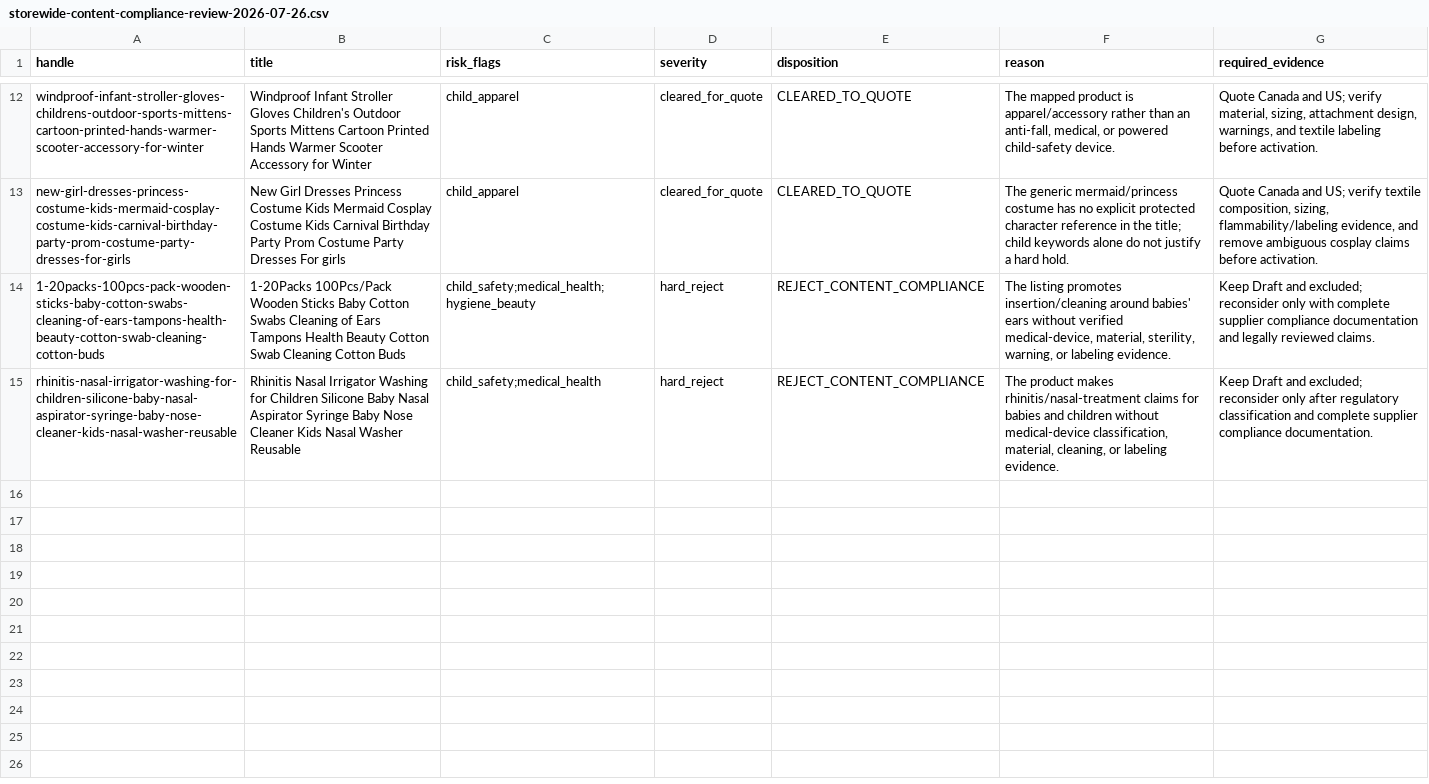
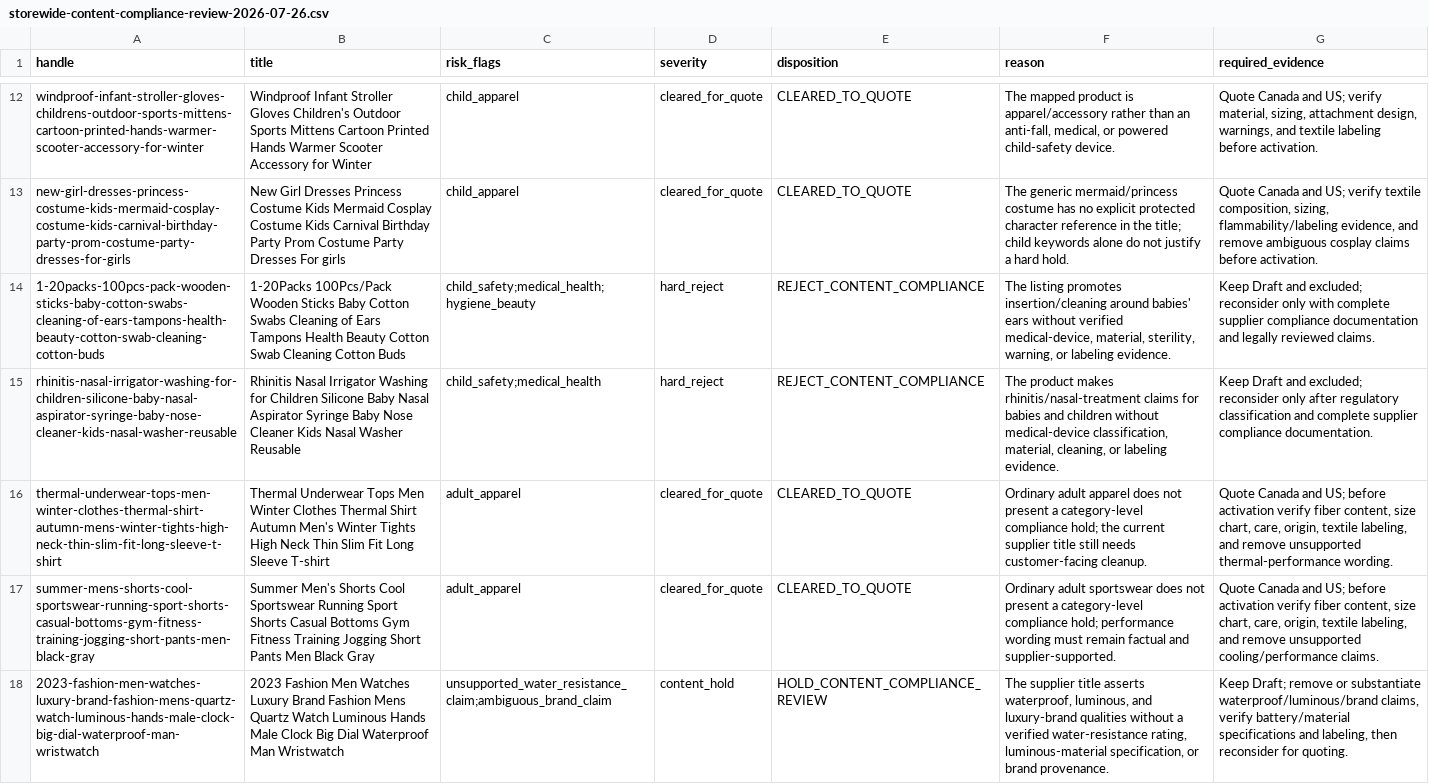
Before and after one commit to dchavez3395/Puchica-hydrogen, a CSV file: docs/storewide-content-compliance-review-2026-07-26.csv, drawn as a sheet; only a part is shown, gaps mark what is left out; the diff names each change by its address in the sheet, - before the commit and + after, or states it on an @@ line.

Commit message:
Refine remaining draft compliance queue

```diff
--- a/docs/storewide-content-compliance-review-2026-07-26.csv
+++ b/docs/storewide-content-compliance-review-2026-07-26.csv
+row 16: thermal-underwear-tops-men-winter-clothes-thermal-shirt-autumn-mens-winter-tights-high-neck-thin-slim-fit-long-sleeve-t-shirt | Thermal Underwear Tops Men Winter Clothes Thermal Shirt Autumn Men's Winter Tights High Neck Thin Slim Fit Long Sleeve T-shirt | adult_apparel | cleared_for_quote | CLEARED_TO_QUOTE | Ordinary adult apparel does not present a category-level compliance hold; the current supplier title still needs customer-facing cleanup. | Quote Canada and US; before activation verify fiber content, size chart, care, origin, textile labeling, and remove unsupported thermal-performance wording.
+row 17: summer-mens-shorts-cool-sportswear-running-sport-shorts-casual-bottoms-gym-fitness-training-jogging-short-pants-men-black-gray | Summer Men's Shorts Cool Sportswear Running Sport Shorts Casual Bottoms Gym Fitness Training Jogging Short Pants Men Black Gray | adult_apparel | cleared_for_quote | CLEARED_TO_QUOTE | Ordinary adult sportswear does not present a category-level compliance hold; performance wording must remain factual and supplier-supported. | Quote Canada and US; before activation verify fiber content, size chart, care, origin, textile labeling, and remove unsupported cooling/performance claims.
+row 18: 2023-fashion-men-watches-luxury-brand-fashion-mens-quartz-watch-luminous-hands-male-clock-big-dial-waterproof-man-wristwatch | 2023 Fashion Men Watches Luxury Brand Fashion Mens Quartz Watch Luminous Hands Male Clock Big Dial Waterproof Man Wristwatch | unsupported_water_resistance_claim;ambiguous_brand_claim | content_hold | HOLD_CONTENT_COMPLIANCE_REVIEW | The supplier title asserts waterproof, luminous, and luxury-brand qualities without a verified water-resistance rating, luminous-material specification, or brand provenance. | Keep Draft; remove or substantiate waterproof/luminous/brand claims, verify battery/material specifications and labeling, then reconsider for quoting.
```
Also changed, not shown: docs/storewide-product-workboard-2026-07-26.csv, 2 other files.
